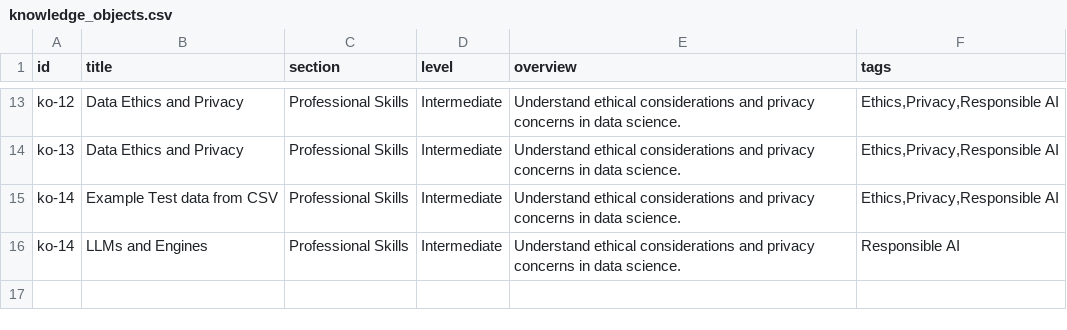
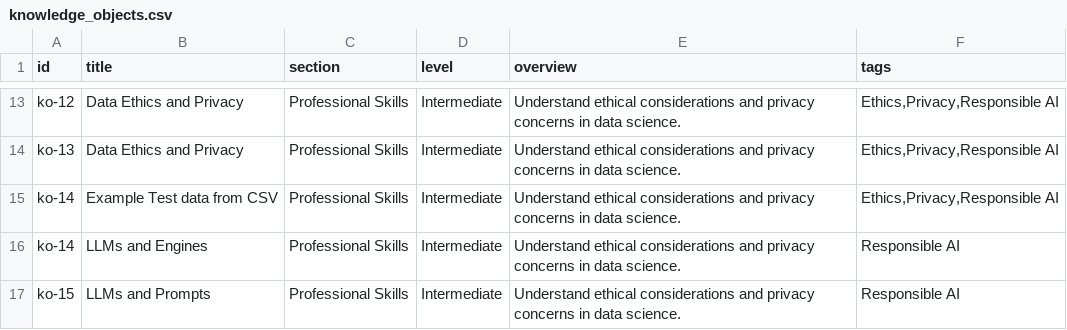
Before and after one commit to nimis2708/DSLA_Website1, a CSV file: public/knowledge_objects.csv, drawn as a sheet; only a part is shown, gaps mark what is left out.

Commit message:
Update knowledge_objects.csv

```diff
--- a/public/knowledge_objects.csv
+++ b/public/knowledge_objects.csv
@@ -16 +16,2 @@ ko-14,Example Test data from CSV,Professional Skills,Intermediate,Understand eth
 ko-14,LLMs and Engines,Professional Skills,Intermediate,Understand ethical considerations and privacy concerns in data science.,"Responsible AI"
+ko-15,LLMs and Prompts,Professional Skills,Intermediate,Understand ethical considerations and privacy concerns in data science.,"Responsible AI"
```
